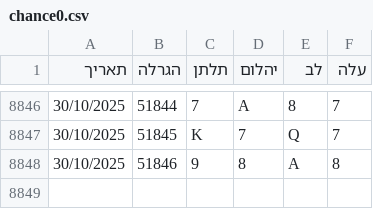
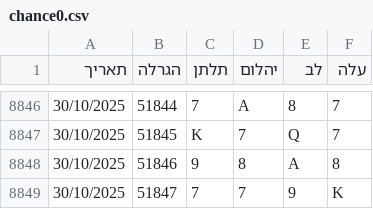
Before and after one commit to laly100/chance-feed, a CSV file: chance0.csv, drawn as a sheet; only a part is shown, gaps mark what is left out.

```diff
--- a/chance0.csv
+++ b/chance0.csv
@@ -8848 +8848,2 @@
 30/10/2025,51846,9,8,A,8,
+30/10/2025,51847,7,7,9,K,
```
Also changed, not shown: mini/latest_1000.csv, mini/latest_2000.csv, 2 other files.
